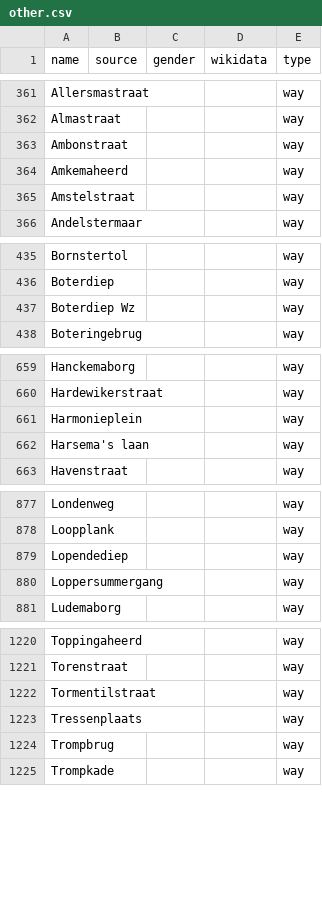
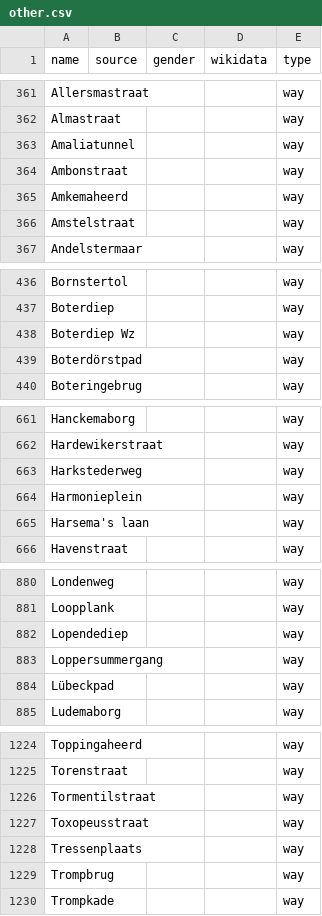
Before and after one commit to EqualStreetNames/equalstreetnames-groningen, a CSV file: data/other.csv, drawn as a sheet; only a part is shown, gaps mark what is left out; the diff covers the shown part only.

```diff
--- a/data/other.csv
+++ b/data/other.csv
@@ -362,2 +362,3 @@ Allersmastraat,,,,way
 Almastraat,,,,way
+Amaliatunnel,,,,way
 Ambonstraat,,,,way
@@ -437,2 +438,3 @@ Boterdiep,,,,way
 "Boterdiep Wz",,,,way
+Boterdörstpad,,,,way
 Boteringebrug,,,,way
@@ -660,2 +662,3 @@ Hanckemaborg,,,,way
 Hardewikerstraat,,,,way
+Harkstederweg,,,,way
 Harmonieplein,,,,way
@@ -880,2 +883,3 @@ Lopendediep,,,,way
 Loppersummergang,,,,way
+Lübeckpad,,,,way
 Ludemaborg,,,,way
@@ -1222,2 +1226,3 @@ Torenstraat,,,,way
 Tormentilstraat,,,,way
+Toxopeusstraat,,,,way
 Tressenplaats,,,,way
```
Also changed, not shown: 1 added row elsewhere in this file, 4 other files.
